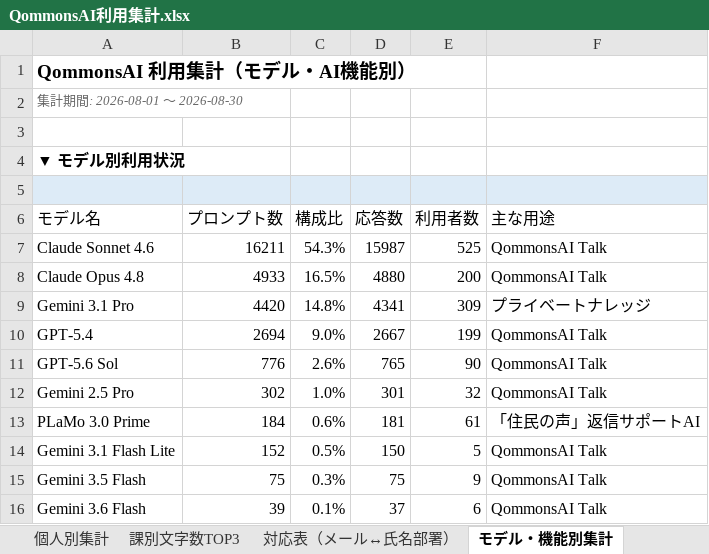
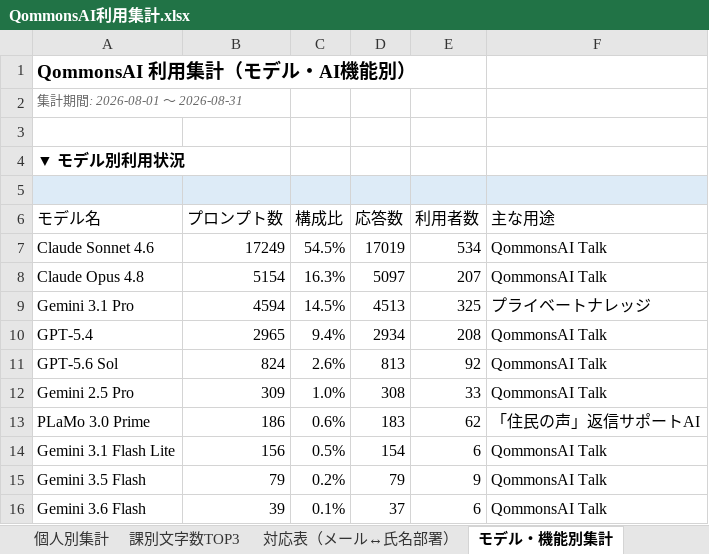
Before and after one commit to pikaring/claude-code, an Excel workbook: QommonsAI利用集計.xlsx, sheet モデル・機能別集計, drawn as a sheet; only a part is shown; values as stored, in another font and other column widths than the file's, no borders; the diff covers the shown part only; the diff names each change by its address in the sheet, - before the commit and + after, or states it on an @@ line.

```diff
--- a/QommonsAI利用集計.xlsx (sheet モデル・機能別集計)
+++ b/QommonsAI利用集計.xlsx (sheet モデル・機能別集計)
-A2 (モデル名): 集計期間: 2026-08-01 〜 2026-08-30
+A2 (モデル名): 集計期間: 2026-08-01 〜 2026-08-31
-B7 (プロンプト数): 16211
+B7 (プロンプト数): 17249
-C7 (構成比): 54.3%
+C7 (構成比): 54.5%
-D7 (応答数): 15987
+D7 (応答数): 17019
-E7 (利用者数): 525
+E7 (利用者数): 534
-B8 (プロンプト数): 4933
+B8 (プロンプト数): 5154
-C8 (構成比): 16.5%
+C8 (構成比): 16.3%
-D8 (応答数): 4880
+D8 (応答数): 5097
-E8 (利用者数): 200
+E8 (利用者数): 207
-B9 (プロンプト数): 4420
+B9 (プロンプト数): 4594
-C9 (構成比): 14.8%
+C9 (構成比): 14.5%
-D9 (応答数): 4341
+D9 (応答数): 4513
-E9 (利用者数): 309
+E9 (利用者数): 325
-B10 (プロンプト数): 2694
+B10 (プロンプト数): 2965
-C10 (構成比): 9.0%
+C10 (構成比): 9.4%
-D10 (応答数): 2667
+D10 (応答数): 2934
-E10 (利用者数): 199
+E10 (利用者数): 208
-B11 (プロンプト数): 776
+B11 (プロンプト数): 824
-D11 (応答数): 765
+D11 (応答数): 813
-E11 (利用者数): 90
+E11 (利用者数): 92
-B12 (プロンプト数): 302
+B12 (プロンプト数): 309
-D12 (応答数): 301
+D12 (応答数): 308
-E12 (利用者数): 32
+E12 (利用者数): 33
-B13 (プロンプト数): 184
+B13 (プロンプト数): 186
-D13 (応答数): 181
+D13 (応答数): 183
-E13 (利用者数): 61
+E13 (利用者数): 62
-B14 (プロンプト数): 152
+B14 (プロンプト数): 156
-D14 (応答数): 150
+D14 (応答数): 154
-E14 (利用者数): 5
+E14 (利用者数): 6
-B15 (プロンプト数): 75
+B15 (プロンプト数): 79
-C15 (構成比): 0.3%
+C15 (構成比): 0.2%
-D15 (応答数): 75
+D15 (応答数): 79
```
Also changed, not shown: 19 edited cells elsewhere in this sheet, sheet 個人別集計, sheet 部署別集計, sheet 課別文字数TOP3, sheet 入出力傾向分析, sheet 主な話題・テーマ, sheet 時間帯・曜日別集計, 3 more sheets, reports/QommonsAI利用集計_2026-08.xlsx, 2 other files.
